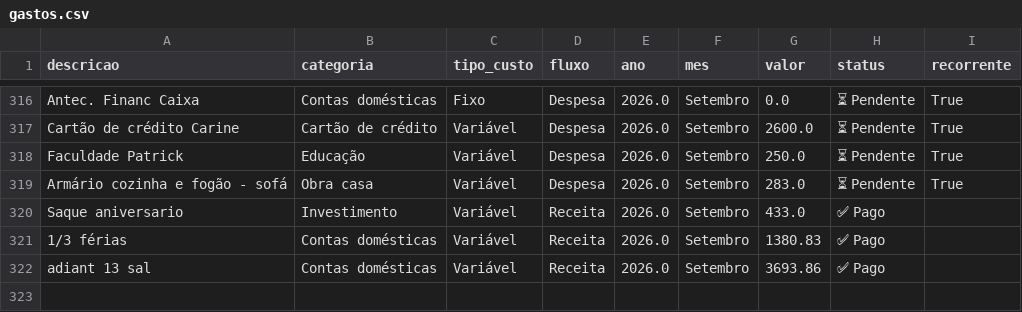
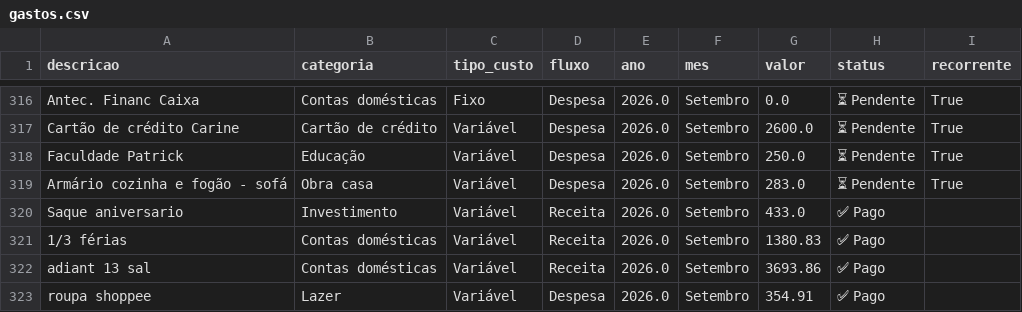
Before and after one commit to PatrickBravo10/Investimentos, a CSV file: gastos.csv, drawn as a sheet; only a part is shown, gaps mark what is left out.

Commit message:
Save Setembro

```diff
--- a/gastos.csv
+++ b/gastos.csv
@@ -322 +322,2 @@ Saque aniversario,Investimento,Variável,Receita,2026.0,Setembro,433.0,✅ Pago,
 adiant 13 sal,Contas domésticas,Variável,Receita,2026.0,Setembro,3693.86,✅ Pago,
+roupa shoppee,Lazer,Variável,Despesa,2026.0,Setembro,354.91,✅ Pago,
```
